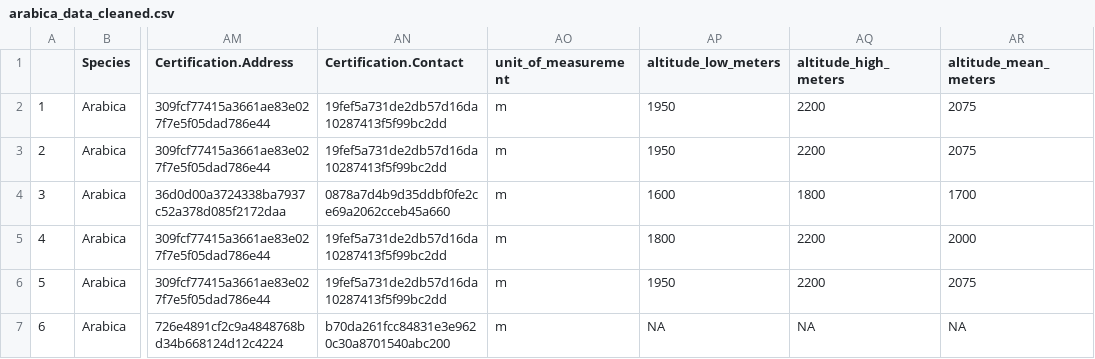
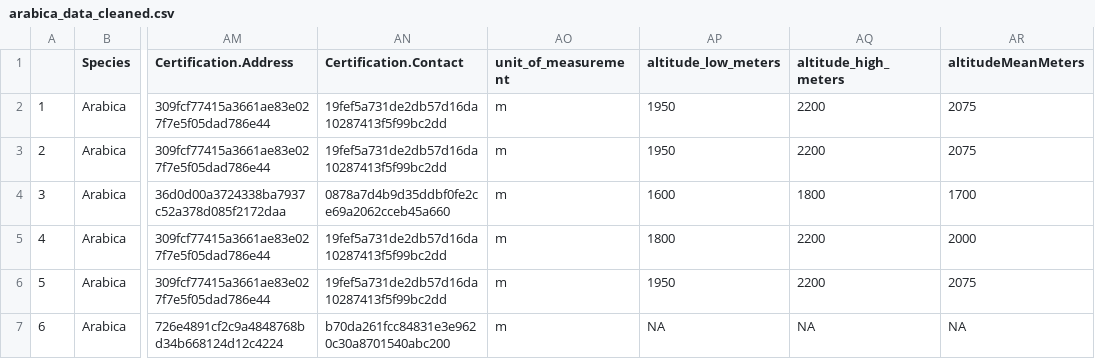
Before and after one commit to aayan7/coffee-quality-database, a CSV file: data/arabica_data_cleaned.csv, drawn as a sheet; only a part is shown, gaps mark what is left out; the diff names each change by its address in the sheet, - before the commit and + after, or states it on an @@ line.

Commit message:
Update arabica_data_cleaned.csv

```diff
--- a/data/arabica_data_cleaned.csv
+++ b/data/arabica_data_cleaned.csv
-AR1: altitude_mean_meters
+AR1: altitudeMeanMeters
```
